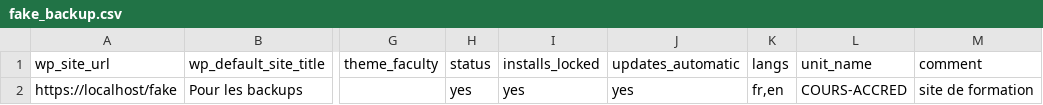
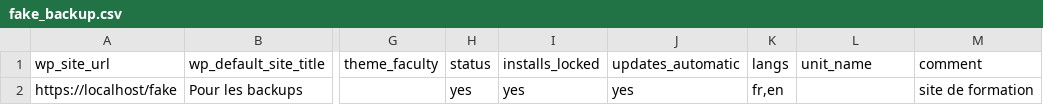
Before and after one commit to epfl-si/jahia2wp, a CSV file: functional_tests/fake_backup.csv, drawn as a sheet; only a part is shown, gaps mark what is left out; the diff names each change by its address in the sheet, - before the commit and + after, or states it on an @@ line.

```diff
--- a/functional_tests/fake_backup.csv
+++ b/functional_tests/fake_backup.csv
-L2 (unit_name): COURS-ACCRED
+L2 (unit_name): (empty)
```
Also changed, not shown: 4 other files.
